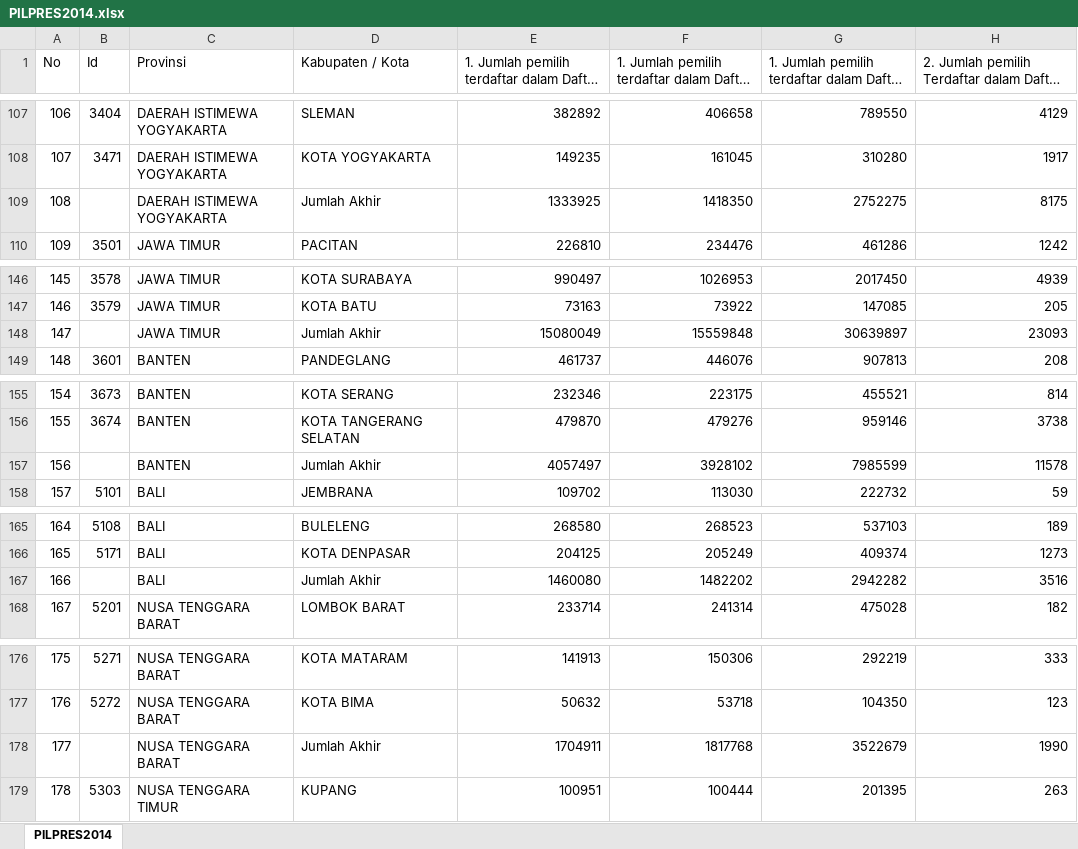
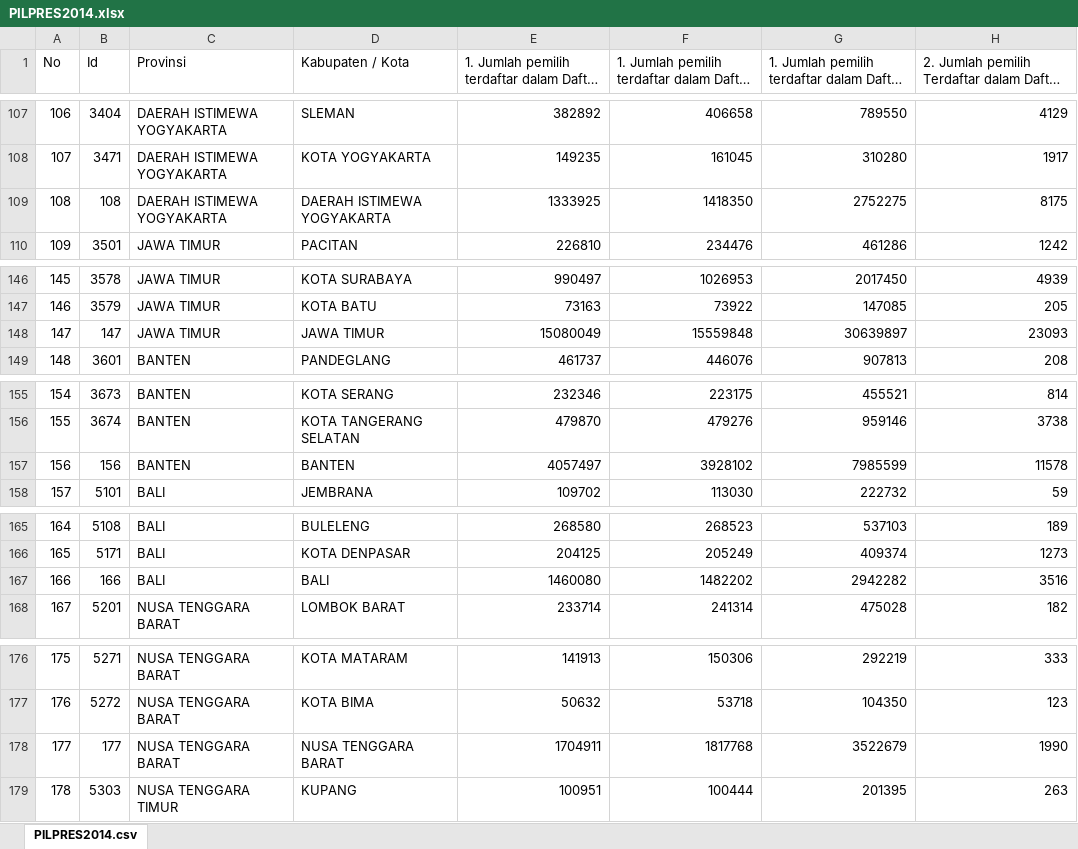
Before and after one commit to SiriusDely/pilu, an Excel workbook: csv/transposed/PILPRES2014.xlsx, sheet PILPRES2014.csv, drawn as a sheet; only a part is shown, gaps mark what is left out; long unchanged cells end in …; values as stored, in another font and other column widths than the file's, no borders; table styles not drawn; the diff covers the shown part only; the diff names each change by its address in the sheet, - before the commit and + after, or states it on an @@ line.

Commit message:
update PILPRES2014-PROVINCES

```diff
--- a/csv/transposed/PILPRES2014.xlsx (sheet PILPRES2014.csv)
+++ b/csv/transposed/PILPRES2014.xlsx (sheet PILPRES2014.csv)
-sheet tab: PILPRES2014
+sheet tab: PILPRES2014.csv
-B109 (Id): (empty)
+B109 (Id): 108
-D109 (Kabupaten / Kota): Jumlah Akhir
+D109 (Kabupaten / Kota): DAERAH ISTIMEWA YOGYAKARTA
-B148 (Id): (empty)
+B148 (Id): 147
-D148 (Kabupaten / Kota): Jumlah Akhir
+D148 (Kabupaten / Kota): JAWA TIMUR
-B157 (Id): (empty)
+B157 (Id): 156
-D157 (Kabupaten / Kota): Jumlah Akhir
+D157 (Kabupaten / Kota): BANTEN
-B167 (Id): (empty)
+B167 (Id): 166
-D167 (Kabupaten / Kota): Jumlah Akhir
+D167 (Kabupaten / Kota): BALI
-B178 (Id): (empty)
+B178 (Id): 177
-D178 (Kabupaten / Kota): Jumlah Akhir
+D178 (Kabupaten / Kota): NUSA TENGGARA BARAT
```
Also changed, not shown: 56 edited cells elsewhere in this sheet, 3 other files.
